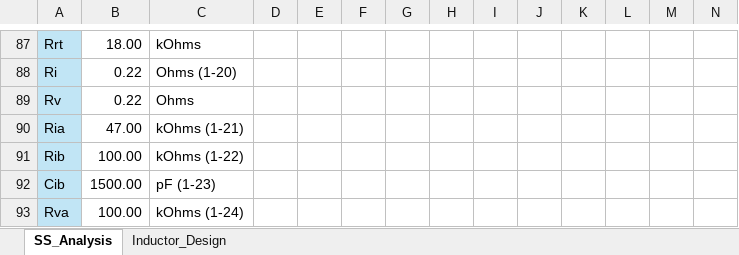
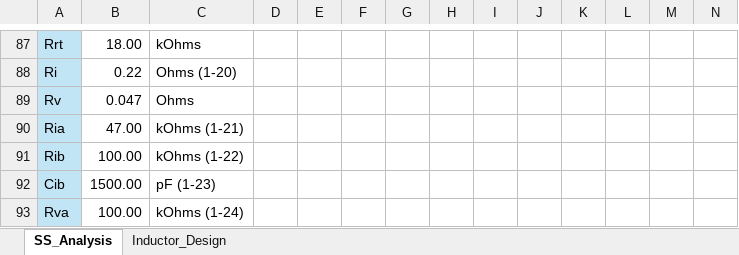
Before and after one commit to Go1denWind/311, an Excel workbook: Excel/Boost Converter Design Params.xlsx, sheet SS_Analysis, drawn as a sheet; only a part is shown, gaps mark what is left out; values as stored, in another font and other column widths than the file's, no borders; charts and pictures not drawn; the diff names each change by its address in the sheet, - before the commit and + after, or states it on an @@ line.

```diff
--- a/Excel/Boost Converter Design Params.xlsx (sheet SS_Analysis)
+++ b/Excel/Boost Converter Design Params.xlsx (sheet SS_Analysis)
-B89: 0.22
+B89: 0.047
```
Also changed, not shown: 1 other file.
